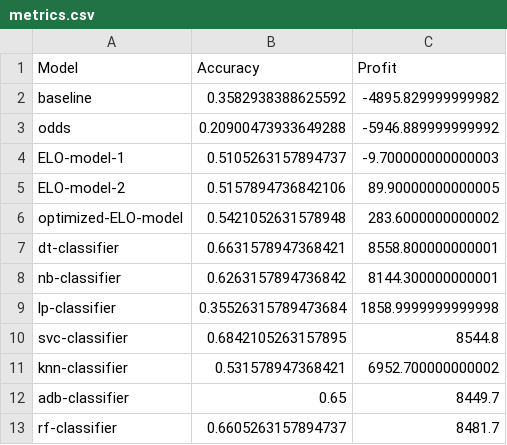
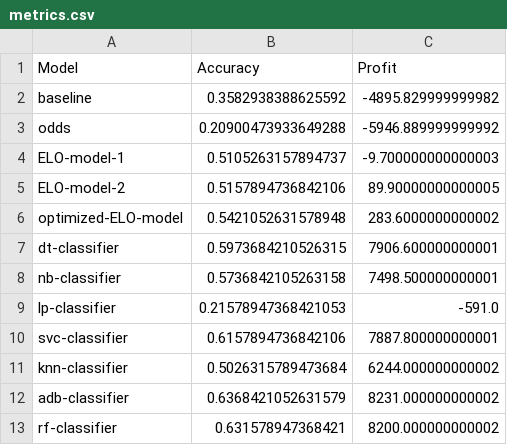
Before and after one commit to AndreasMarken/A3I-Unibo-Project, a CSV file: notebook/metrics.csv, drawn as a sheet.

Commit message:
Updated the feature engineering to shift the data one game

```diff
--- a/notebook/metrics.csv
+++ b/notebook/metrics.csv
@@ -6,8 +6,8 @@ ELO-model-2,0.5157894736842106,89.90000000000005
 optimized-ELO-model,0.5421052631578948,283.6000000000002
-dt-classifier,0.6631578947368421,8558.800000000001
-nb-classifier,0.6263157894736842,8144.300000000001
-lp-classifier,0.35526315789473684,1858.9999999999998
-svc-classifier,0.6842105263157895,8544.8
-knn-classifier,0.531578947368421,6952.700000000002
-adb-classifier,0.65,8449.7
-rf-classifier,0.6605263157894737,8481.7
+dt-classifier,0.5973684210526315,7906.600000000001
+nb-classifier,0.5736842105263158,7498.500000000001
+lp-classifier,0.21578947368421053,-591.0
+svc-classifier,0.6157894736842106,7887.800000000001
+knn-classifier,0.5026315789473684,6244.000000000002
+adb-classifier,0.6368421052631579,8231.000000000002
+rf-classifier,0.631578947368421,8200.000000000002
```
Also changed, not shown: 4 other files.
